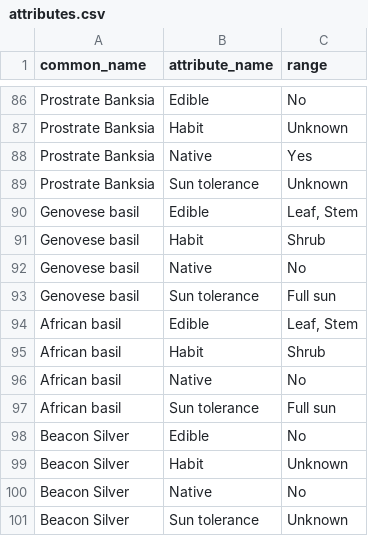
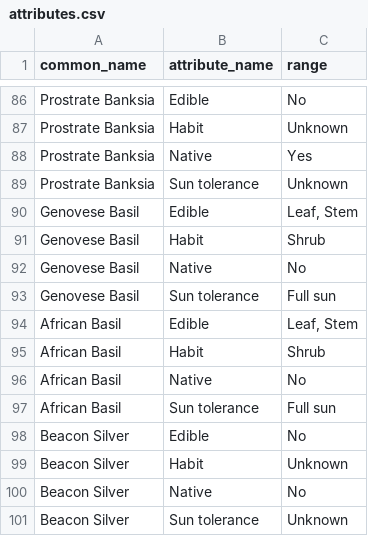
Before and after one commit to ronsavage/WWW-Garden-Design, a CSV file: data/attributes.csv, drawn as a sheet; only a part is shown, gaps mark what is left out; the diff names each change by its address in the sheet, - before the commit and + after, or states it on an @@ line.

```diff
--- a/data/attributes.csv
+++ b/data/attributes.csv
-A90:A93 (common_name): Genovese basil
+A90:A93 (common_name): Genovese Basil
-A94:A97 (common_name): African basil
+A94:A97 (common_name): African Basil
```
Also changed, not shown: data/flower_locations.csv, data/flowers.csv, 10 other files.
